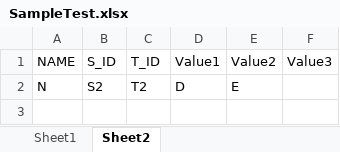
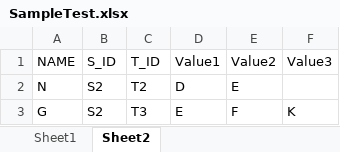
Before and after one commit to mmohanty/python-parallel-processing, an Excel workbook: data/xls/SampleTest.xlsx, sheet Sheet2, drawn as a sheet; values as stored, in another font and other column widths than the file's, no borders; the diff names each change by its address in the sheet, - before the commit and + after, or states it on an @@ line.

```diff
--- a/data/xls/SampleTest.xlsx (sheet Sheet2)
+++ b/data/xls/SampleTest.xlsx (sheet Sheet2)
+row 3: G | S2 | T3 | E | F | K
```
Also changed, not shown: 14 other files.
